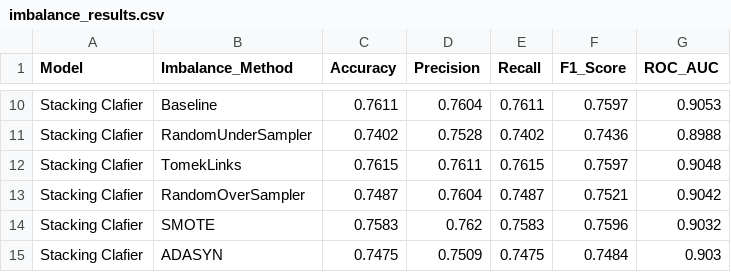
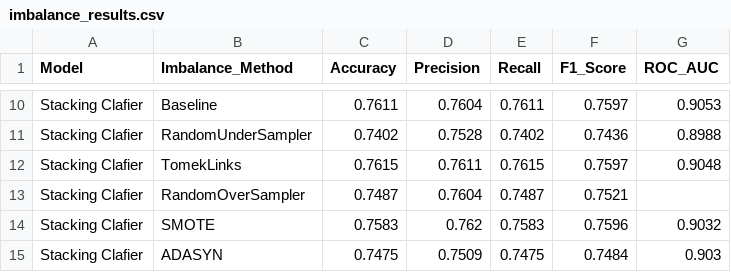
Before and after one commit to AlvarodelaHerran/Adv_ML, a CSV file: comparations/imbalance_results.csv, drawn as a sheet; only a part is shown, gaps mark what is left out.

```diff
--- a/comparations/imbalance_results.csv
+++ b/comparations/imbalance_results.csv
@@ -12,3 +12,3 @@ Stacking Clafier                   , RandomUnderSampler      ,   0.7402,    0.75
 Stacking Clafier                   , TomekLinks              ,   0.7615,    0.7611, 0.7615,   0.7597, 0.9048
-Stacking Clafier                   , RandomOverSampler       ,   0.7487,    0.7604, 0.7487,   0.7521, 0.9042
+Stacking Clafier                   , RandomOverSampler       ,   0.7487,    0.7604, 0.7487,   0.7521,
 Stacking Clafier                   , SMOTE                   ,   0.7583,    0.762 , 0.7583,   0.7596, 0.9032
```
Also changed, not shown: 6 other files.
